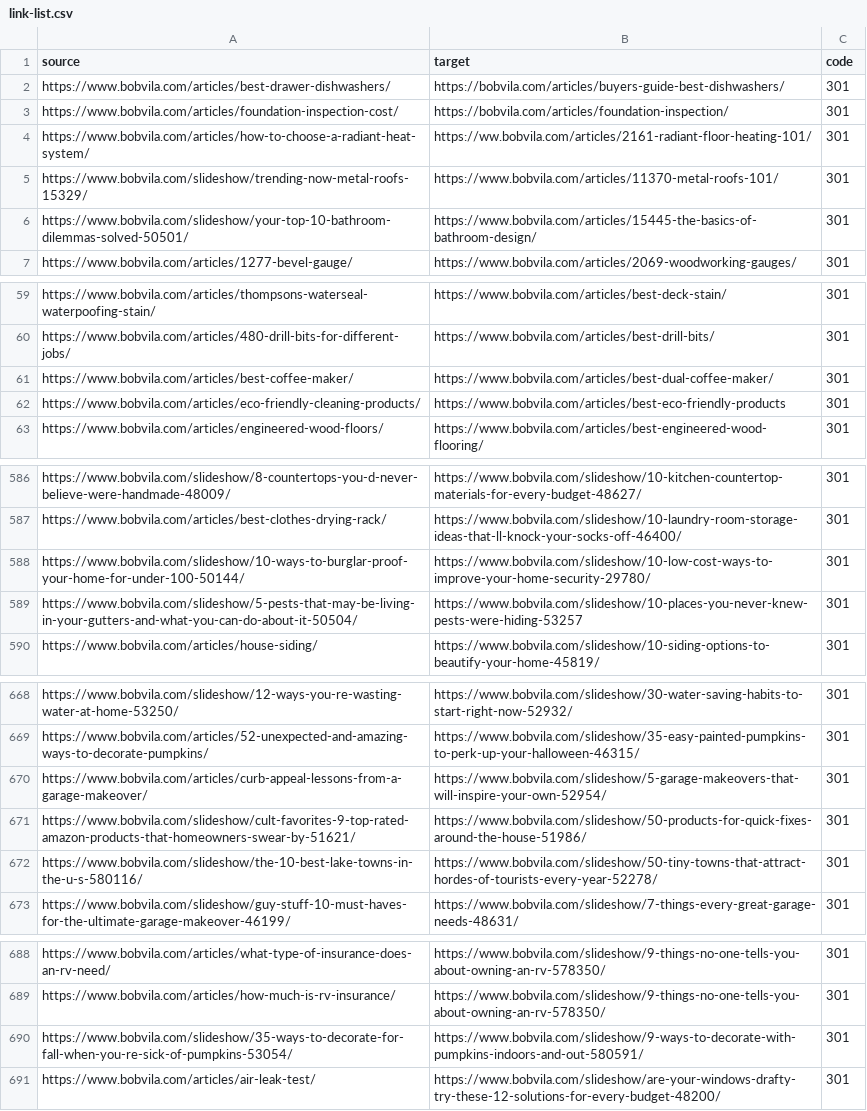
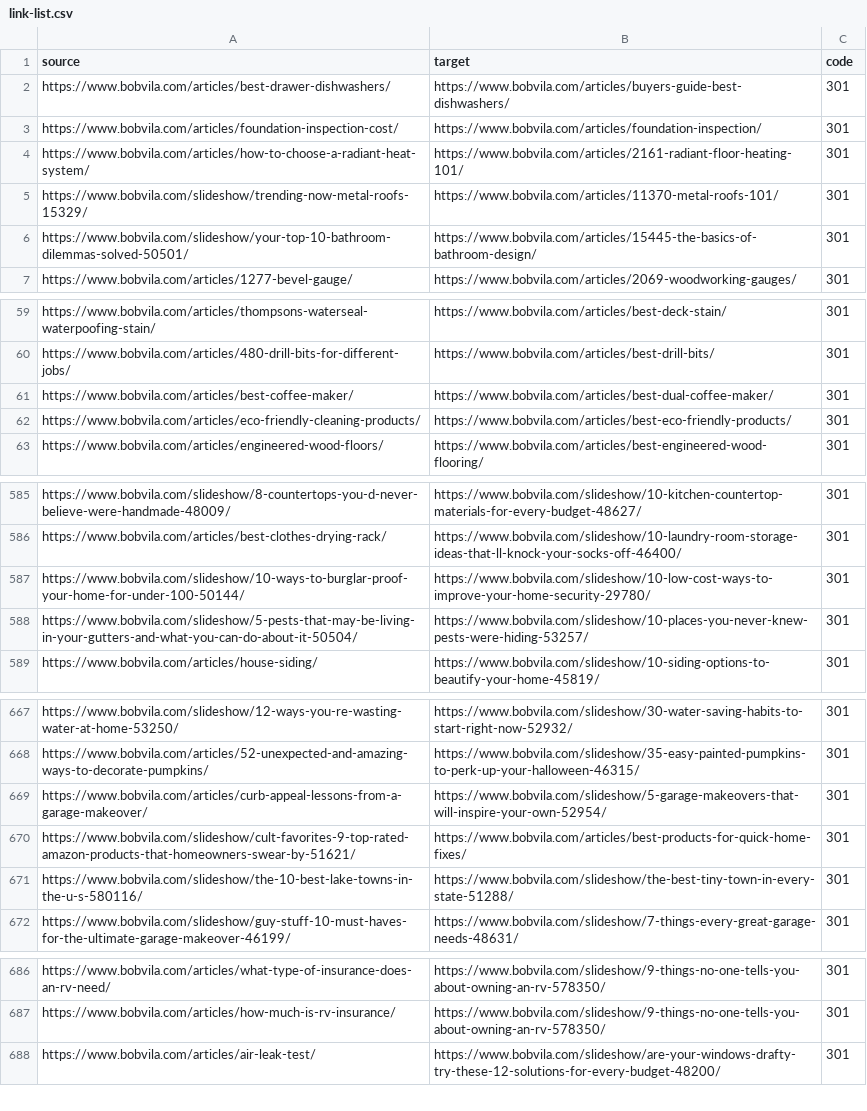
Before and after one commit to regular-alves/temp, a CSV file: re-7379/link-list.csv, drawn as a sheet; only a part is shown, gaps mark what is left out; the diff covers the shown part only.

```diff
--- a/re-7379/link-list.csv
+++ b/re-7379/link-list.csv
@@ -1,5 +1,5 @@
 source;target;code
-https://www.bobvila.com/articles/best-drawer-dishwashers/;https://bobvila.com/articles/buyers-guide-best-dishwashers/;301
-https://www.bobvila.com/articles/foundation-inspection-cost/;https://bobvila.com/articles/foundation-inspection/;301
-https://www.bobvila.com/articles/how-to-choose-a-radiant-heat-system/;https://ww.bobvila.com/articles/2161-radiant-floor-heating-101/;301
+https://www.bobvila.com/articles/best-drawer-dishwashers/;https://www.bobvila.com/articles/buyers-guide-best-dishwashers/;301
+https://www.bobvila.com/articles/foundation-inspection-cost/;https://www.bobvila.com/articles/foundation-inspection/;301
+https://www.bobvila.com/articles/how-to-choose-a-radiant-heat-system/;https://www.bobvila.com/articles/2161-radiant-floor-heating-101/;301
 https://www.bobvila.com/slideshow/trending-now-metal-roofs-15329/;https://www.bobvila.com/articles/11370-metal-roofs-101/;301
@@ -61,3 +61,3 @@ https://www.bobvila.com/articles/480-drill-bits-for-different-jobs/;https://www.
 https://www.bobvila.com/articles/best-coffee-maker/;https://www.bobvila.com/articles/best-dual-coffee-maker/;301
-https://www.bobvila.com/articles/eco-friendly-cleaning-products/;https://www.bobvila.com/articles/best-eco-friendly-products;301
+https://www.bobvila.com/articles/eco-friendly-cleaning-products/;https://www.bobvila.com/articles/best-eco-friendly-products/;301
 https://www.bobvila.com/articles/engineered-wood-floors/;https://www.bobvila.com/articles/best-engineered-wood-flooring/;301
@@ -588,3 +587,3 @@ https://www.bobvila.com/articles/best-clothes-drying-rack/;https://www.bobvila.c
 https://www.bobvila.com/slideshow/10-ways-to-burglar-proof-your-home-for-under-100-50144/;https://www.bobvila.com/slideshow/10-low-cost-ways-to-improve-your-home-security-29780/;301
-https://www.bobvila.com/slideshow/5-pests-that-may-be-living-in-your-gutters-and-what-you-can-do-about-it-50504/;https://www.bobvila.com/slideshow/10-places-you-never-knew-pests-were-hiding-53257;301
+https://www.bobvila.com/slideshow/5-pests-that-may-be-living-in-your-gutters-and-what-you-can-do-about-it-50504/;https://www.bobvila.com/slideshow/10-places-you-never-knew-pests-were-hiding-53257/;301
 https://www.bobvila.com/articles/house-siding/;https://www.bobvila.com/slideshow/10-siding-options-to-beautify-your-home-45819/;301
@@ -670,4 +669,4 @@ https://www.bobvila.com/articles/52-unexpected-and-amazing-ways-to-decorate-pump
 https://www.bobvila.com/articles/curb-appeal-lessons-from-a-garage-makeover/;https://www.bobvila.com/slideshow/5-garage-makeovers-that-will-inspire-your-own-52954/;301
-https://www.bobvila.com/slideshow/cult-favorites-9-top-rated-amazon-products-that-homeowners-swear-by-51621/;https://www.bobvila.com/slideshow/50-products-for-quick-fixes-around-the-house-51986/;301
-https://www.bobvila.com/slideshow/the-10-best-lake-towns-in-the-u-s-580116/;https://www.bobvila.com/slideshow/50-tiny-towns-that-attract-hordes-of-tourists-every-year-52278/;301
+https://www.bobvila.com/slideshow/cult-favorites-9-top-rated-amazon-products-that-homeowners-swear-by-51621/;https://www.bobvila.com/articles/best-products-for-quick-home-fixes/;301
+https://www.bobvila.com/slideshow/the-10-best-lake-towns-in-the-u-s-580116/;https://www.bobvila.com/slideshow/the-best-tiny-town-in-every-state-51288/;301
 https://www.bobvila.com/slideshow/guy-stuff-10-must-haves-for-the-ultimate-garage-makeover-46199/;https://www.bobvila.com/slideshow/7-things-every-great-garage-needs-48631/;301
@@ -689,3 +687,2 @@ https://www.bobvila.com/articles/what-type-of-insurance-does-an-rv-need/;https:/
 https://www.bobvila.com/articles/how-much-is-rv-insurance/;https://www.bobvila.com/slideshow/9-things-no-one-tells-you-about-owning-an-rv-578350/;301
-https://www.bobvila.com/slideshow/35-ways-to-decorate-for-fall-when-you-re-sick-of-pumpkins-53054/;https://www.bobvila.com/slideshow/9-ways-to-decorate-with-pumpkins-indoors-and-out-580591/;301
 https://www.bobvila.com/articles/air-leak-test/;https://www.bobvila.com/slideshow/are-your-windows-drafty-try-these-12-solutions-for-every-budget-48200/;301
```
Also changed, not shown: 2 removed rows and 11 edited cells elsewhere in this file, 1 other file.
